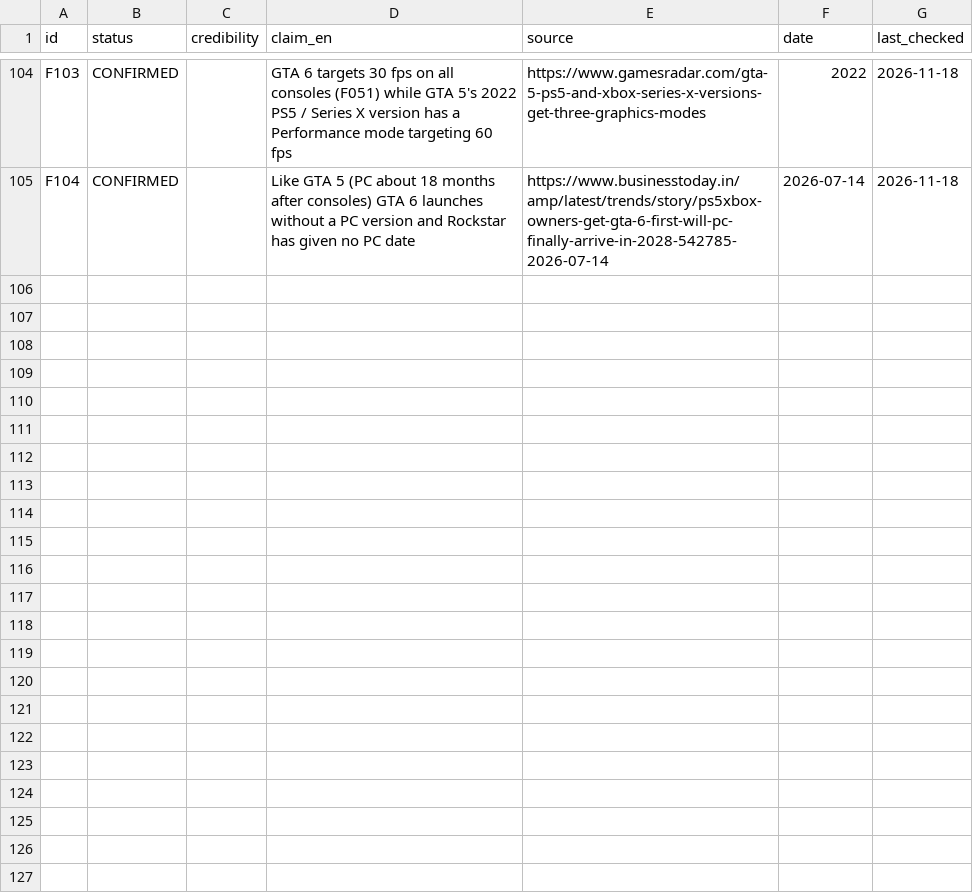
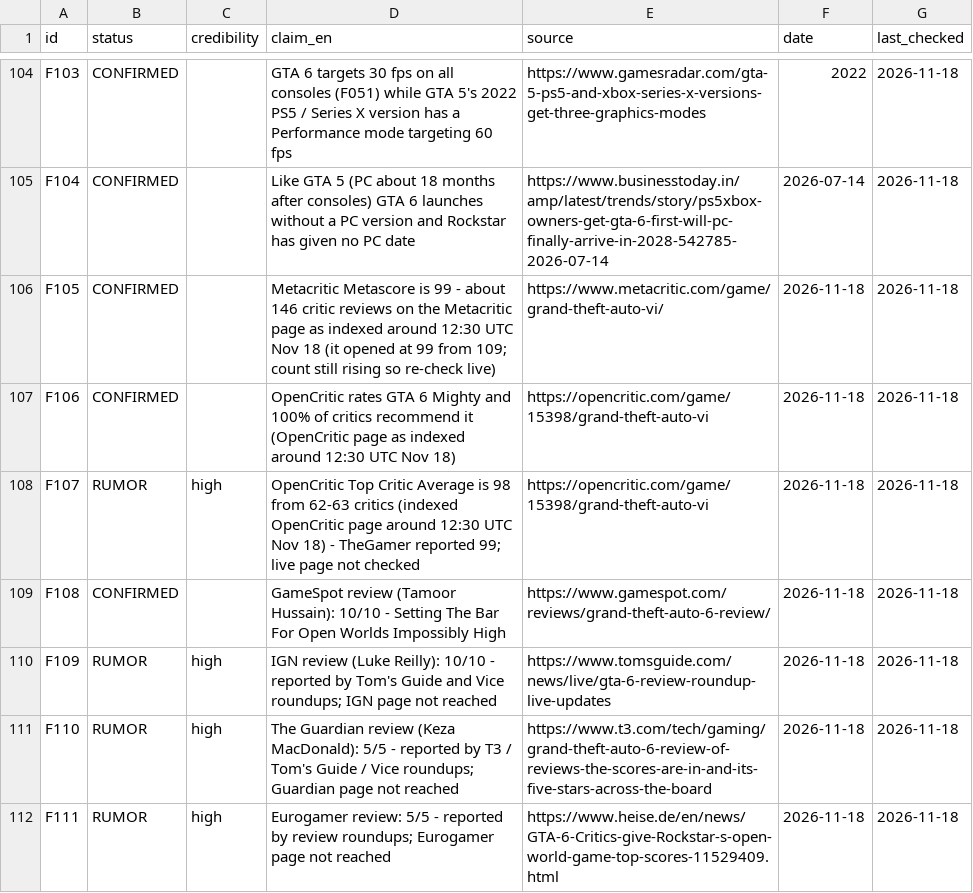
Before and after one commit to ClipTV7/GTA6, a CSV file: research/facts.csv, drawn as a sheet; only a part is shown, gaps mark what is left out; the diff covers the shown part only; the diff names each change by its address in the sheet, - before the commit and + after, or states it on an @@ line.

```diff
--- a/research/facts.csv
+++ b/research/facts.csv
+row 106: F105 | CONFIRMED |  | Metacritic Metascore is 99 - about 146 critic reviews on the Metacritic page as indexed around 12:30 UTC Nov 18 (it opened at 99 from 109; count still rising so re-check live) | https://www.metacritic.com/game/grand-theft-auto-vi/ | 2026-11-18 | 2026-11-18
+row 107: F106 | CONFIRMED |  | OpenCritic rates GTA 6 Mighty and 100% of critics recommend it (OpenCritic page as indexed around 12:30 UTC Nov 18) | https://opencritic.com/game/15398/grand-theft-auto-vi | 2026-11-18 | 2026-11-18
+row 108: F107 | RUMOR | high | OpenCritic Top Critic Average is 98 from 62-63 critics (indexed OpenCritic page around 12:30 UTC Nov 18) - TheGamer reported 99; live page not checked | https://opencritic.com/game/15398/grand-theft-auto-vi | 2026-11-18 | 2026-11-18
+row 109: F108 | CONFIRMED |  | GameSpot review (Tamoor Hussain): 10/10 - Setting The Bar For Open Worlds Impossibly High | https://www.gamespot.com/reviews/grand-theft-auto-6-review/ | 2026-11-18 | 2026-11-18
+row 110: F109 | RUMOR | high | IGN review (Luke Reilly): 10/10 - reported by Tom's Guide and Vice roundups; IGN page not reached | https://www.tomsguide.com/news/live/gta-6-review-roundup-live-updates | 2026-11-18 | 2026-11-18
+row 111: F110 | RUMOR | high | The Guardian review (Keza MacDonald): 5/5 - reported by T3 / Tom's Guide / Vice roundups; Guardian page not reached | https://www.t3.com/tech/gaming/grand-theft-auto-6-review-of-reviews-the-scores-are-in-and-its-five-stars-across-the-board | 2026-11-18 | 2026-11-18
+row 112: F111 | RUMOR | high | Eurogamer review: 5/5 - reported by review roundups; Eurogamer page not reached | https://www.heise.de/en/news/GTA-6-Critics-give-Rockstar-s-open-world-game-top-scores-11529409.html | 2026-11-18 | 2026-11-18
```
Also changed, not shown: 6 added rows and 10 edited cells elsewhere in this file, 2 other files.
